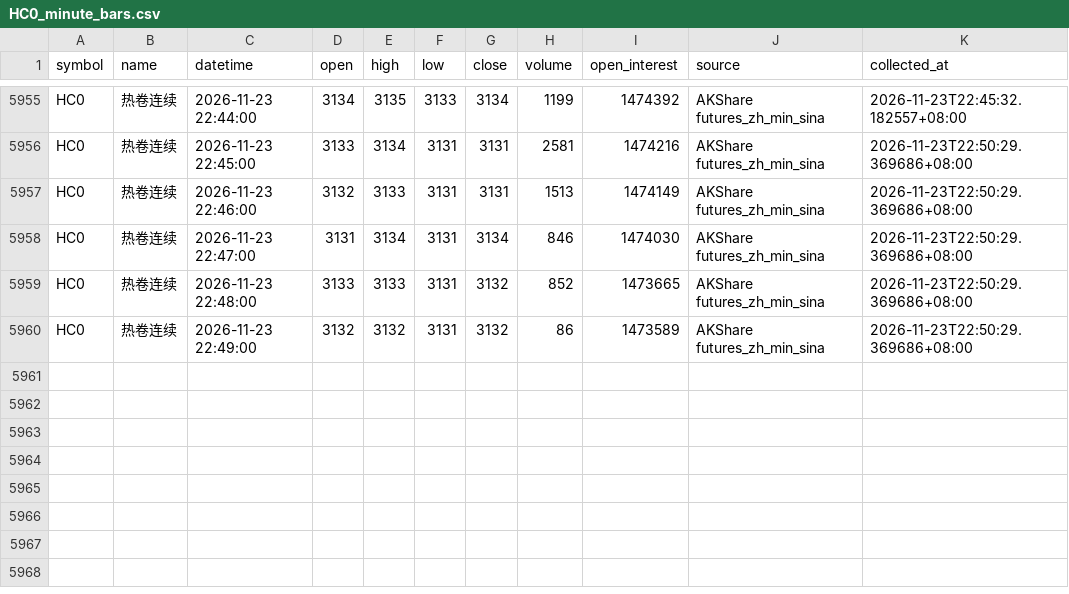
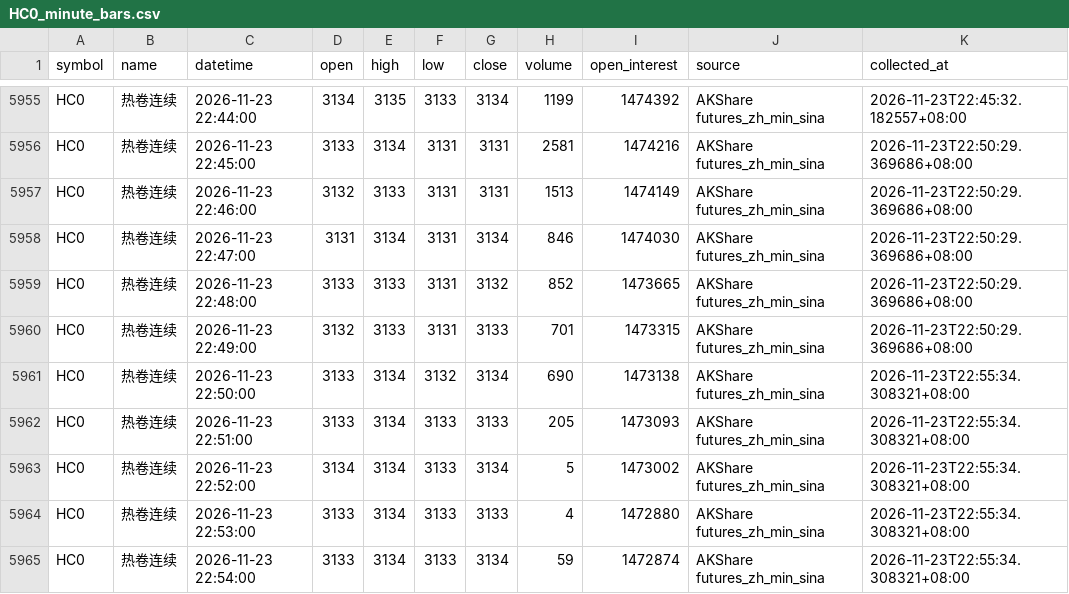
Before and after one commit to luckyjohnlucky/akshare-futures-data, a CSV file: output/HC0_minute_bars.csv, drawn as a sheet; only a part is shown, gaps mark what is left out.

```diff
--- a/output/HC0_minute_bars.csv
+++ b/output/HC0_minute_bars.csv
@@ -5959,2 +5959,7 @@ HC0,热卷连续,2026-11-23 22:47:00,3131,3134,3131,3134,846,1474030,AKShare fut
 HC0,热卷连续,2026-11-23 22:48:00,3133,3133,3131,3132,852,1473665,AKShare futures_zh_min_sina,2026-11-23T22:50:29.369686+08:00
-HC0,热卷连续,2026-11-23 22:49:00,3132,3132,3131,3132,86,1473589,AKShare futures_zh_min_sina,2026-11-23T22:50:29.369686+08:00
+HC0,热卷连续,2026-11-23 22:49:00,3132,3133,3131,3133,701,1473315,AKShare futures_zh_min_sina,2026-11-23T22:50:29.369686+08:00
+HC0,热卷连续,2026-11-23 22:50:00,3133,3134,3132,3134,690,1473138,AKShare futures_zh_min_sina,2026-11-23T22:55:34.308321+08:00
+HC0,热卷连续,2026-11-23 22:51:00,3133,3134,3133,3133,205,1473093,AKShare futures_zh_min_sina,2026-11-23T22:55:34.308321+08:00
+HC0,热卷连续,2026-11-23 22:52:00,3134,3134,3133,3134,5,1473002,AKShare futures_zh_min_sina,2026-11-23T22:55:34.308321+08:00
+HC0,热卷连续,2026-11-23 22:53:00,3133,3134,3133,3133,4,1472880,AKShare futures_zh_min_sina,2026-11-23T22:55:34.308321+08:00
+HC0,热卷连续,2026-11-23 22:54:00,3133,3134,3133,3134,59,1472874,AKShare futures_zh_min_sina,2026-11-23T22:55:34.308321+08:00
```
Also changed, not shown: output/L0_minute_bars.csv, output/MA0_minute_bars.csv, 6 other files.
